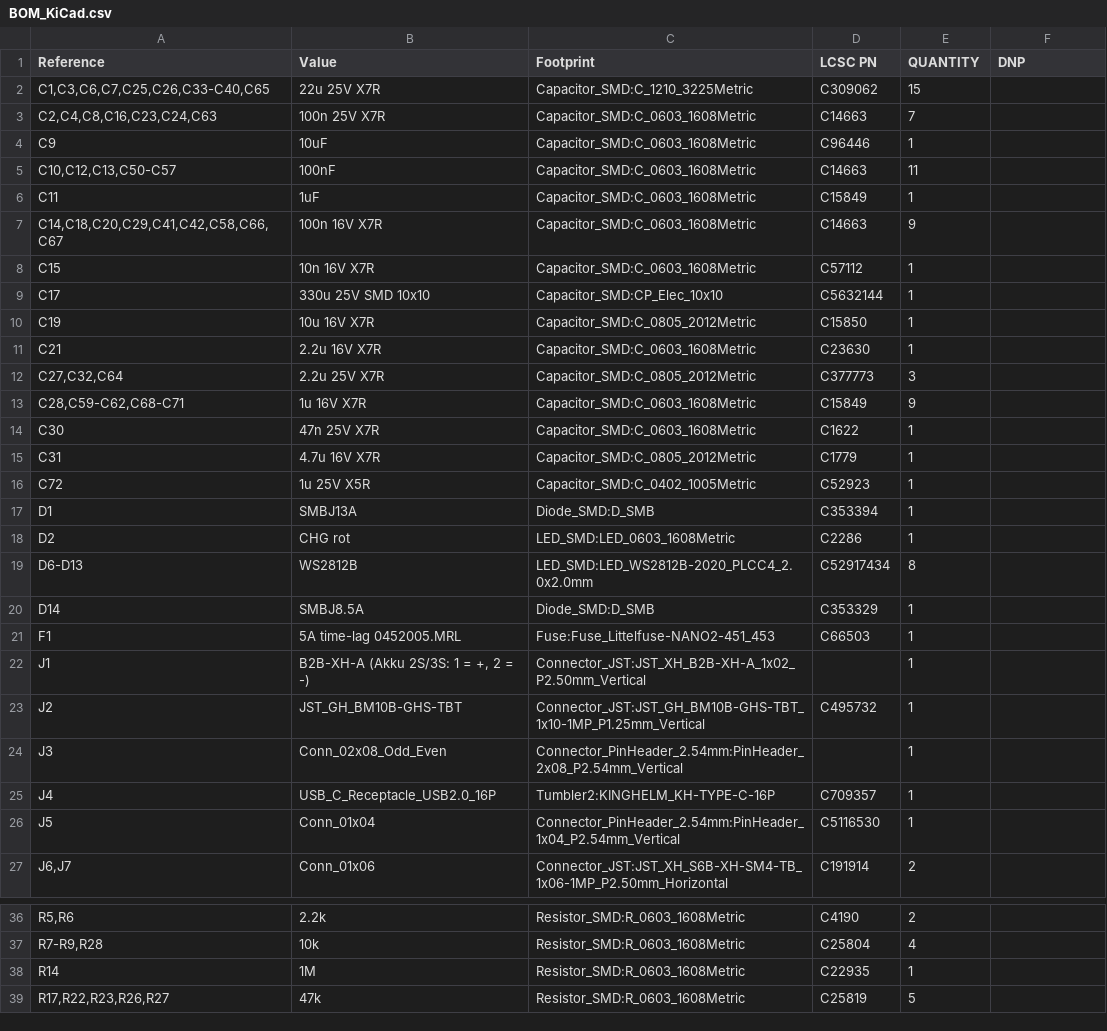
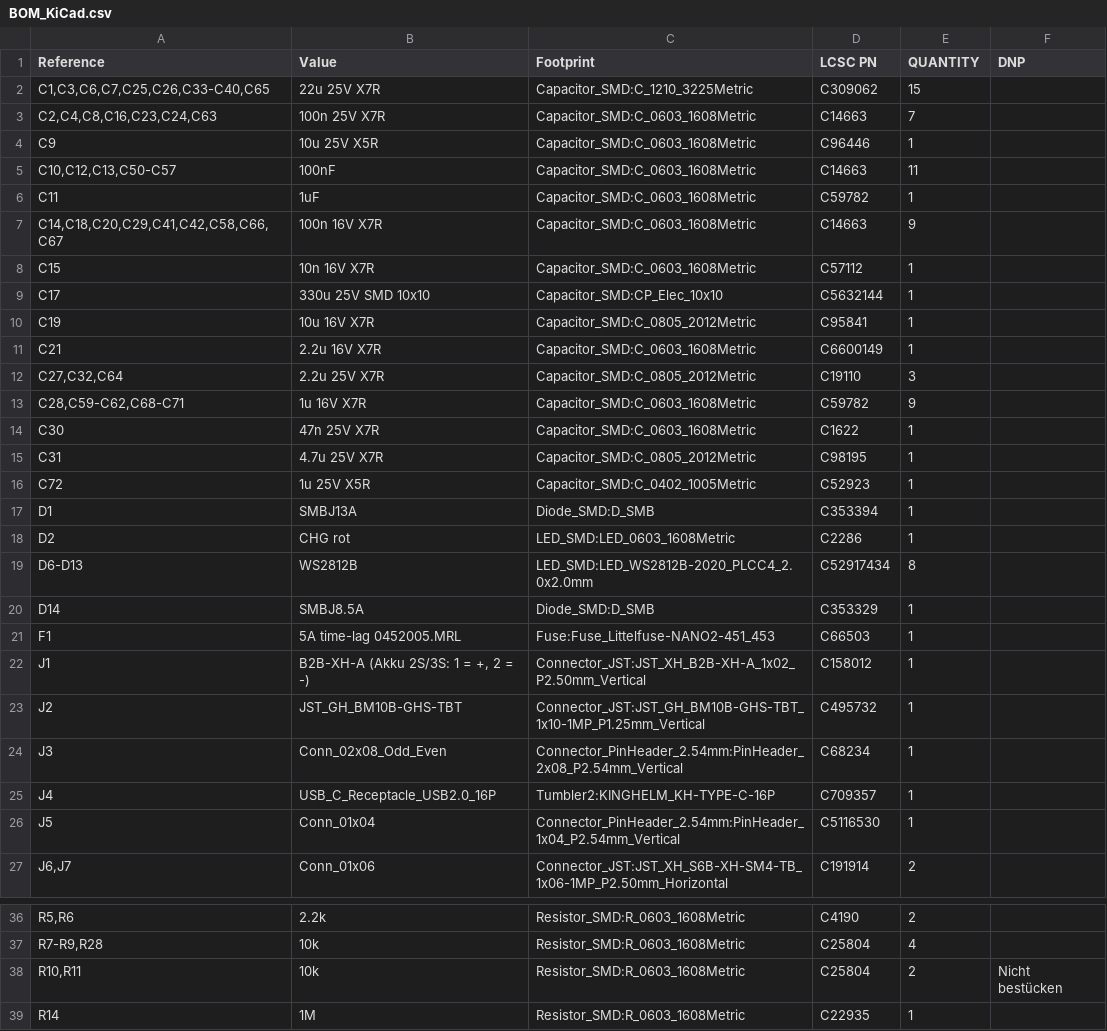
Before and after one commit to chrisitrisi/SelfDrivingRobotExperiments, a CSV file: PCB/Tumbler_Mainboard/Fertigung/BOM_KiCad.csv, drawn as a sheet; only a part is shown, gaps mark what is left out; the shorter side is filled out with more unchanged rows; the diff covers the shown part only.

```diff
--- a/PCB/Tumbler_Mainboard/Fertigung/BOM_KiCad.csv
+++ b/PCB/Tumbler_Mainboard/Fertigung/BOM_KiCad.csv
@@ -3,5 +3,5 @@
 "C2,C4,C8,C16,C23,C24,C63","100n 25V X7R","Capacitor_SMD:C_0603_1608Metric","C14663","7",""
-"C9","10uF","Capacitor_SMD:C_0603_1608Metric","C96446","1",""
+"C9","10u 25V X5R","Capacitor_SMD:C_0603_1608Metric","C96446","1",""
 "C10,C12,C13,C50-C57","100nF","Capacitor_SMD:C_0603_1608Metric","C14663","11",""
-"C11","1uF","Capacitor_SMD:C_0603_1608Metric","C15849","1",""
+"C11","1uF","Capacitor_SMD:C_0603_1608Metric","C59782","1",""
 "C14,C18,C20,C29,C41,C42,C58,C66,C67","100n 16V X7R","Capacitor_SMD:C_0603_1608Metric","C14663","9",""
@@ -9,8 +9,8 @@
 "C17","330u 25V SMD 10x10","Capacitor_SMD:CP_Elec_10x10","C5632144","1",""
-"C19","10u 16V X7R","Capacitor_SMD:C_0805_2012Metric","C15850","1",""
-"C21","2.2u 16V X7R","Capacitor_SMD:C_0603_1608Metric","C23630","1",""
-"C27,C32,C64","2.2u 25V X7R","Capacitor_SMD:C_0805_2012Metric","C377773","3",""
-"C28,C59-C62,C68-C71","1u 16V X7R","Capacitor_SMD:C_0603_1608Metric","C15849","9",""
+"C19","10u 16V X7R","Capacitor_SMD:C_0805_2012Metric","C95841","1",""
+"C21","2.2u 16V X7R","Capacitor_SMD:C_0603_1608Metric","C6600149","1",""
+"C27,C32,C64","2.2u 25V X7R","Capacitor_SMD:C_0805_2012Metric","C19110","3",""
+"C28,C59-C62,C68-C71","1u 16V X7R","Capacitor_SMD:C_0603_1608Metric","C59782","9",""
 "C30","47n 25V X7R","Capacitor_SMD:C_0603_1608Metric","C1622","1",""
-"C31","4.7u 16V X7R","Capacitor_SMD:C_0805_2012Metric","C1779","1",""
+"C31","4.7u 25V X7R","Capacitor_SMD:C_0805_2012Metric","C98195","1",""
 "C72","1u 25V X5R","Capacitor_SMD:C_0402_1005Metric","C52923","1",""
@@ -21,5 +21,5 @@
 "F1","5A time-lag 0452005.MRL","Fuse:Fuse_Littelfuse-NANO2-451_453","C66503","1",""
-"J1","B2B-XH-A (Akku 2S/3S: 1 = +, 2 = -)","Connector_JST:JST_XH_B2B-XH-A_1x02_P2.50mm_Vertical","","1",""
+"J1","B2B-XH-A (Akku 2S/3S: 1 = +, 2 = -)","Connector_JST:JST_XH_B2B-XH-A_1x02_P2.50mm_Vertical","C158012","1",""
 "J2","JST_GH_BM10B-GHS-TBT","Connector_JST:JST_GH_BM10B-GHS-TBT_1x10-1MP_P1.25mm_Vertical","C495732","1",""
-"J3","Conn_02x08_Odd_Even","Connector_PinHeader_2.54mm:PinHeader_2x08_P2.54mm_Vertical","","1",""
+"J3","Conn_02x08_Odd_Even","Connector_PinHeader_2.54mm:PinHeader_2x08_P2.54mm_Vertical","C68234","1",""
 "J4","USB_C_Receptacle_USB2.0_16P","Tumbler2:KINGHELM_KH-TYPE-C-16P","C709357","1",""
@@ -37,2 +37,3 @@
 "R7-R9,R28","10k","Resistor_SMD:R_0603_1608Metric","C25804","4",""
+"R10,R11","10k","Resistor_SMD:R_0603_1608Metric","C25804","2","Nicht bestücken"
 "R14","1M","Resistor_SMD:R_0603_1608Metric","C22935","1",""
```
Also changed, not shown: 2 edited cells elsewhere in this file, PCB/Tumbler_Mainboard/Fertigung/BOM_JLC.csv, PCB/Tumbler_Mainboard/Fertigung/BOM_JLC_beidseitig.csv, 34 other files.
